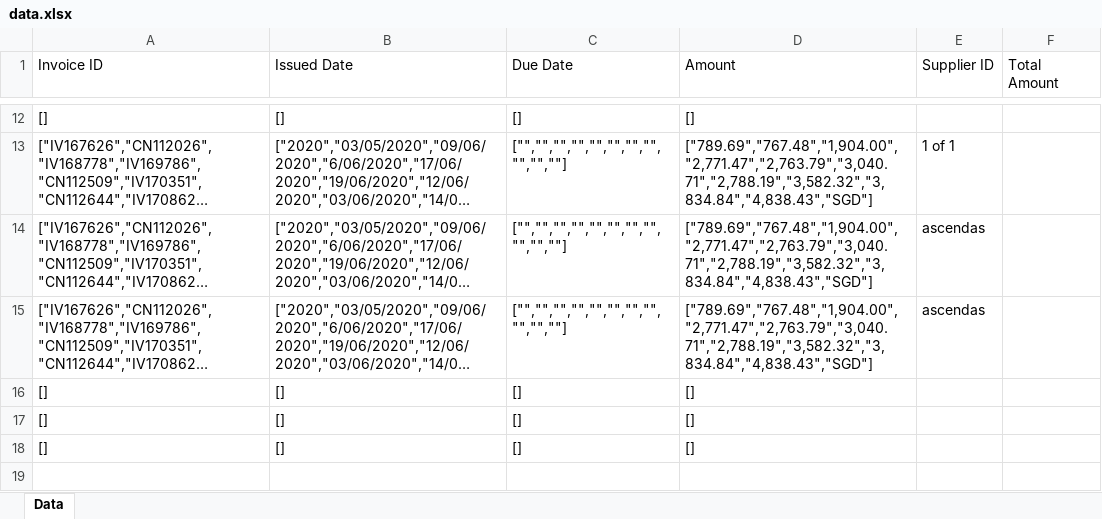
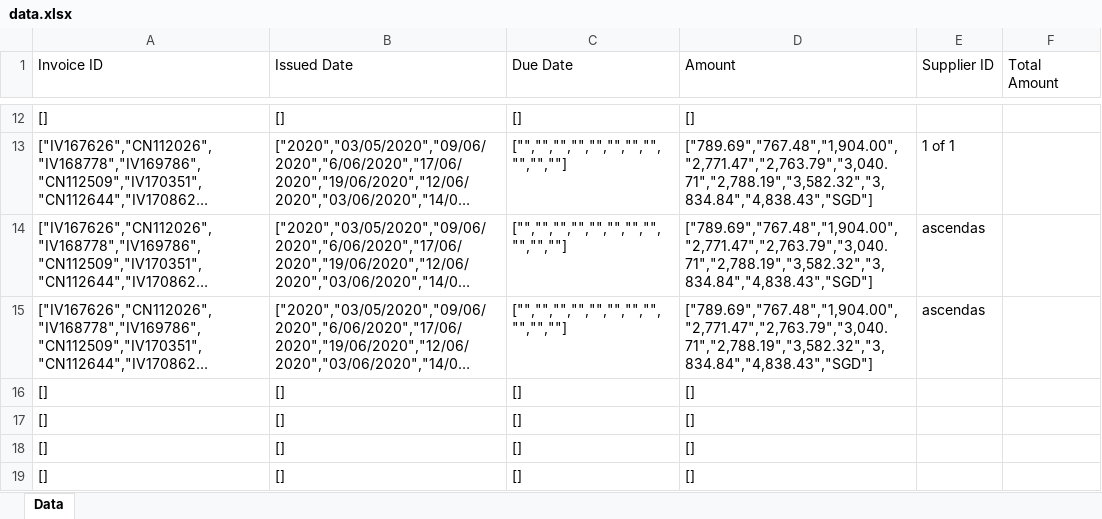
Before and after one commit to reenee1601/C2I3, an Excel workbook: backend/data.xlsx, sheet Data, drawn as a sheet; only a part is shown, gaps mark what is left out; long unchanged cells end in …; values as stored, in another font and other column widths than the file's, no borders; the diff names each change by its address in the sheet, - before the commit and + after, or states it on an @@ line.

```diff
--- a/backend/data.xlsx (sheet Data)
+++ b/backend/data.xlsx (sheet Data)
+row 19: [] | [] | [] | []
```
Also changed, not shown: 5 other files.
